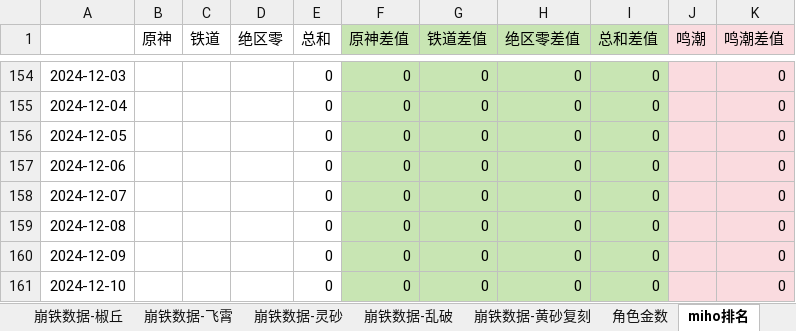
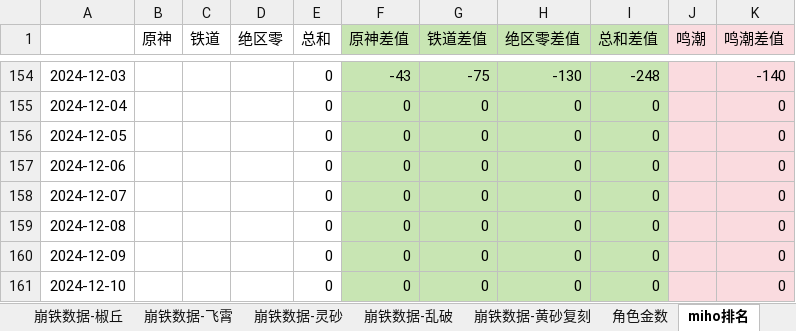
Before and after one commit to zq56745674/HSR_DATA_SERVER, an Excel workbook: doc/data.xlsx, sheet miho排名, drawn as a sheet; only a part is shown, gaps mark what is left out; values as stored, in another font and other column widths than the file's, no borders; charts and pictures not drawn; the diff covers the shown part only; the diff names each change by its address in the sheet, - before the commit and + after, or states it on an @@ line.

```diff
--- a/doc/data.xlsx (sheet miho排名)
+++ b/doc/data.xlsx (sheet miho排名)
-F154 (原神差值): 0
+F154 (原神差值): -43
-G154 (铁道差值): 0
+G154 (铁道差值): -75
-H154 (绝区零差值): 0
+H154 (绝区零差值): -130
-I154 (总和差值): 0
+I154 (总和差值): -248
-K154 (鸣潮差值): 0
+K154 (鸣潮差值): -140
```
Also changed, not shown: 33 edited cells elsewhere in this sheet, sheet miho日历2024, sheet IOS畅销榜, sheet miho日历2025, charts or pictures.
